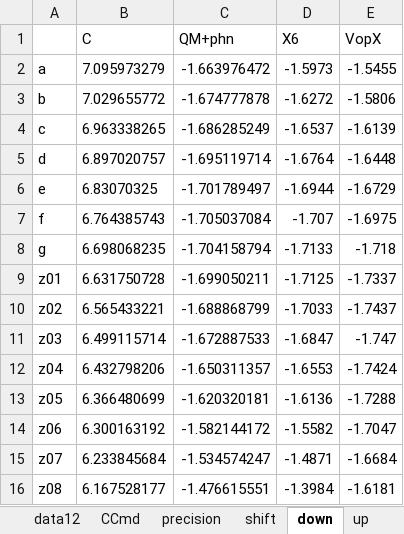
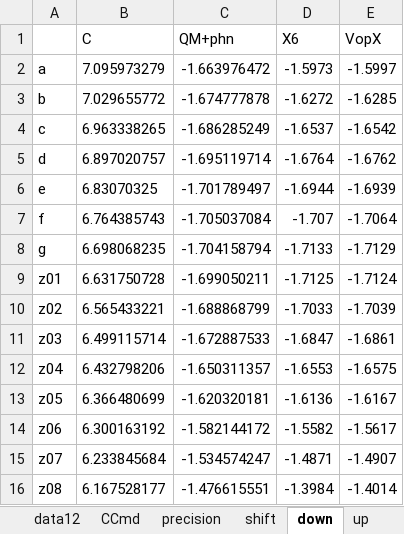
Before and after one commit to YerongLeopard/William, an Excel workbook: data/data_collection.xlsx, sheet down, drawn as a sheet; values as stored, in another font and other column widths than the file's, no borders; the diff names each change by its address in the sheet, - before the commit and + after, or states it on an @@ line.

Commit message:
update optimization data

```diff
--- a/data/data_collection.xlsx (sheet down)
+++ b/data/data_collection.xlsx (sheet down)
-E2 (VopX): -1.5455
+E2 (VopX): -1.5997
-E3 (VopX): -1.5806
+E3 (VopX): -1.6285
-E4 (VopX): -1.6139
+E4 (VopX): -1.6542
-E5 (VopX): -1.6448
+E5 (VopX): -1.6762
-E6 (VopX): -1.6729
+E6 (VopX): -1.6939
-E7 (VopX): -1.6975
+E7 (VopX): -1.7064
-E8 (VopX): -1.718
+E8 (VopX): -1.7129
-E9 (VopX): -1.7337
+E9 (VopX): -1.7124
-E10 (VopX): -1.7437
+E10 (VopX): -1.7039
-E11 (VopX): -1.747
+E11 (VopX): -1.6861
-E12 (VopX): -1.7424
+E12 (VopX): -1.6575
-E13 (VopX): -1.7288
+E13 (VopX): -1.6167
-E14 (VopX): -1.7047
+E14 (VopX): -1.5617
-E15 (VopX): -1.6684
+E15 (VopX): -1.4907
-E16 (VopX): -1.6181
+E16 (VopX): -1.4014
```
Also changed, not shown: sheet up, charts or pictures, data/data.xlsx.
